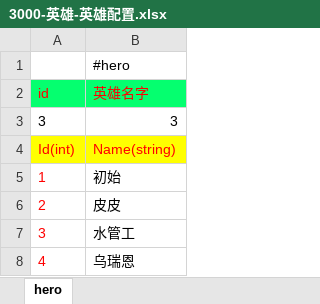
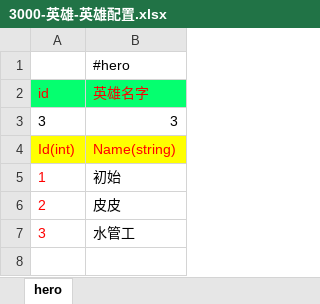
Before and after one commit to lori227/Fighter, an Excel workbook: Resource/excel/3000-英雄-英雄配置.xlsx, sheet hero, drawn as a sheet; values as stored, in another font and other column widths than the file's, no borders; the diff names each change by its address in the sheet, - before the commit and + after, or states it on an @@ line.

Commit message:
update resource by parse tool

```diff
--- a/Resource/excel/3000-英雄-英雄配置.xlsx (sheet hero)
+++ b/Resource/excel/3000-英雄-英雄配置.xlsx (sheet hero)
-row 8: 4 | 乌瑞恩
```
Also changed, not shown: 2 other files.
